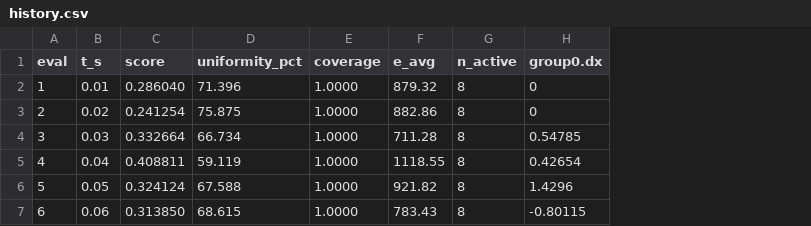
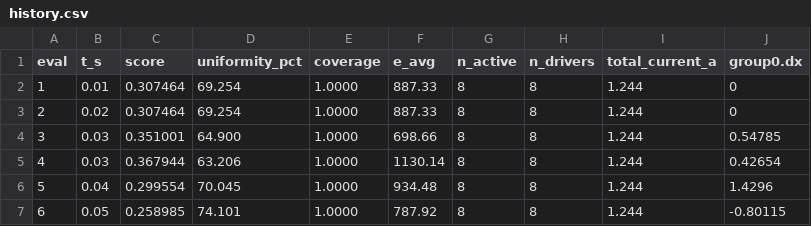
Before and after one commit to Flyability/E4-Lighting-Simulator, a CSV file: exports/optim_smoke/ludo_refine/history.csv, drawn as a sheet; only a part is shown; the diff covers the shown part only; the diff names each change by its address in the sheet, - before the commit and + after, or states it on an @@ line.

```diff
--- a/exports/optim_smoke/ludo_refine/history.csv
+++ b/exports/optim_smoke/ludo_refine/history.csv
+column H (n_drivers), rows 2-7: all 8
+column I (total_current_a), rows 2-7: all 1.244
-C2 (score): 0.286040
+C2 (score): 0.307464
-D2 (uniformity_pct): 71.396
+D2 (uniformity_pct): 69.254
-F2 (e_avg): 879.32
+F2 (e_avg): 887.33
-C3 (score): 0.241254
+C3 (score): 0.307464
-D3 (uniformity_pct): 75.875
+D3 (uniformity_pct): 69.254
-F3 (e_avg): 882.86
+F3 (e_avg): 887.33
-C4 (score): 0.332664
+C4 (score): 0.351001
-D4 (uniformity_pct): 66.734
+D4 (uniformity_pct): 64.900
-F4 (e_avg): 711.28
+F4 (e_avg): 698.66
-B5 (t_s): 0.04
+B5 (t_s): 0.03
-C5 (score): 0.408811
+C5 (score): 0.367944
-D5 (uniformity_pct): 59.119
+D5 (uniformity_pct): 63.206
-F5 (e_avg): 1118.55
+F5 (e_avg): 1130.14
-B6 (t_s): 0.05
+B6 (t_s): 0.04
-C6 (score): 0.324124
+C6 (score): 0.299554
-D6 (uniformity_pct): 67.588
+D6 (uniformity_pct): 70.045
-F6 (e_avg): 921.82
+F6 (e_avg): 934.48
-B7 (t_s): 0.06
+B7 (t_s): 0.05
-C7 (score): 0.313850
+C7 (score): 0.258985
-D7 (uniformity_pct): 68.615
+D7 (uniformity_pct): 74.101
-F7 (e_avg): 783.43
+F7 (e_avg): 787.92
```
Also changed, not shown: 60 edited cells elsewhere in this file, exports/optim/ludo_refine/history.csv, 34 other files.
